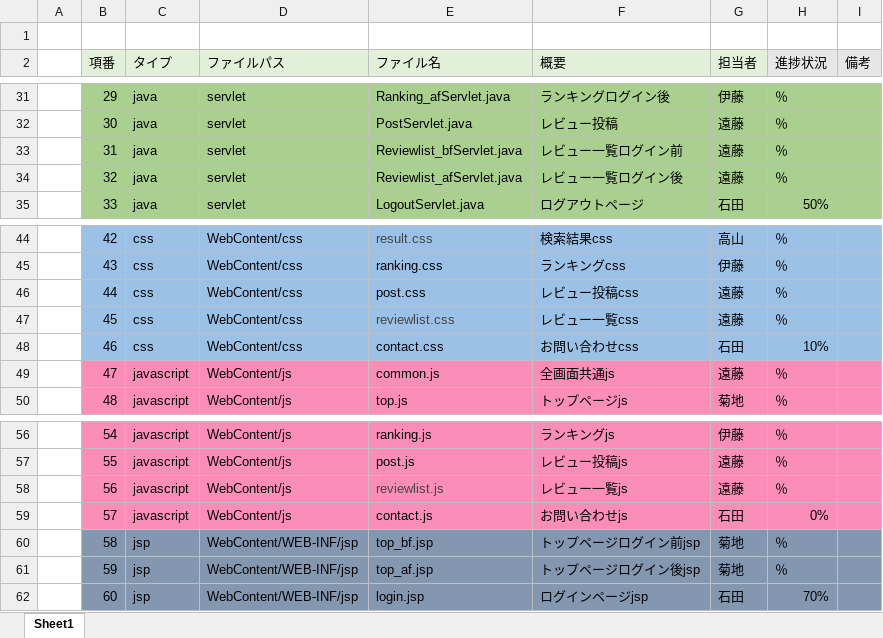
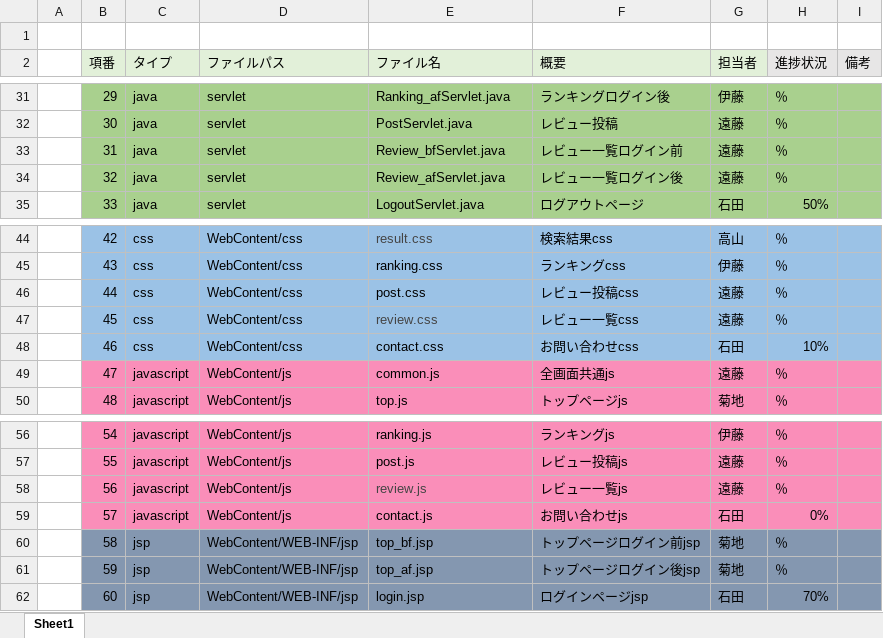
Before and after one commit to dojo2022/B-3, an Excel workbook: doc/05_ファイル構成一覧表_チーム名.xlsx, sheet Sheet1, drawn as a sheet; only a part is shown, gaps mark what is left out; values as stored, in another font and other column widths than the file's, no borders; the diff names each change by its address in the sheet, - before the commit and + after, or states it on an @@ line.

```diff
--- a/doc/05_ファイル構成一覧表_チーム名.xlsx (sheet Sheet1)
+++ b/doc/05_ファイル構成一覧表_チーム名.xlsx (sheet Sheet1)
-E33 (ファイル名): Reviewlist_bfServlet.java
+E33 (ファイル名): Review_bfServlet.java
-E34 (ファイル名): Reviewlist_afServlet.java
+E34 (ファイル名): Review_afServlet.java
-E47 (ファイル名): reviewlist.css
+E47 (ファイル名): review.css
-E58 (ファイル名): reviewlist.js
+E58 (ファイル名): review.js
```
Also changed, not shown: 5 other files.
